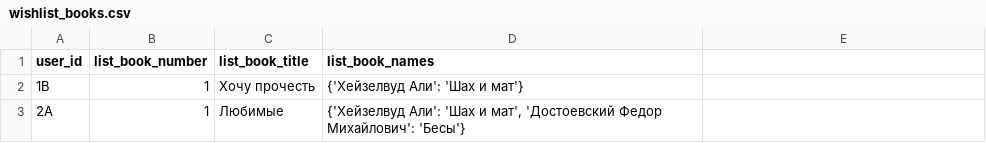
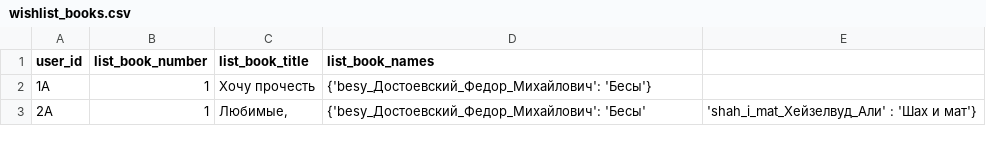
Before and after one commit to TigodanAC/MyDearDiary, a CSV file: wishlist_books.csv, drawn as a sheet.

```diff
--- a/wishlist_books.csv
+++ b/wishlist_books.csv
@@ -1,3 +1,3 @@
 user_id,list_book_number,list_book_title,list_book_names
-1B,1,Хочу прочесть,{'Хейзелвуд Али': 'Шах и мат'}
-2A,1,Любимые,"{'Хейзелвуд Али': 'Шах и мат', 'Достоевский Федор Михайлович': 'Бесы'}"
+1A,1,Хочу прочесть,{'besy_Достоевский_Федор_Михайлович': 'Бесы'}
+2A,1,"Любимые,",{'besy_Достоевский_Федор_Михайлович': 'Бесы', 'shah_i_mat_Хейзелвуд_Али' : 'Шах и мат'}
```
Also changed, not shown: wishlist_films.csv, 1 other file.
